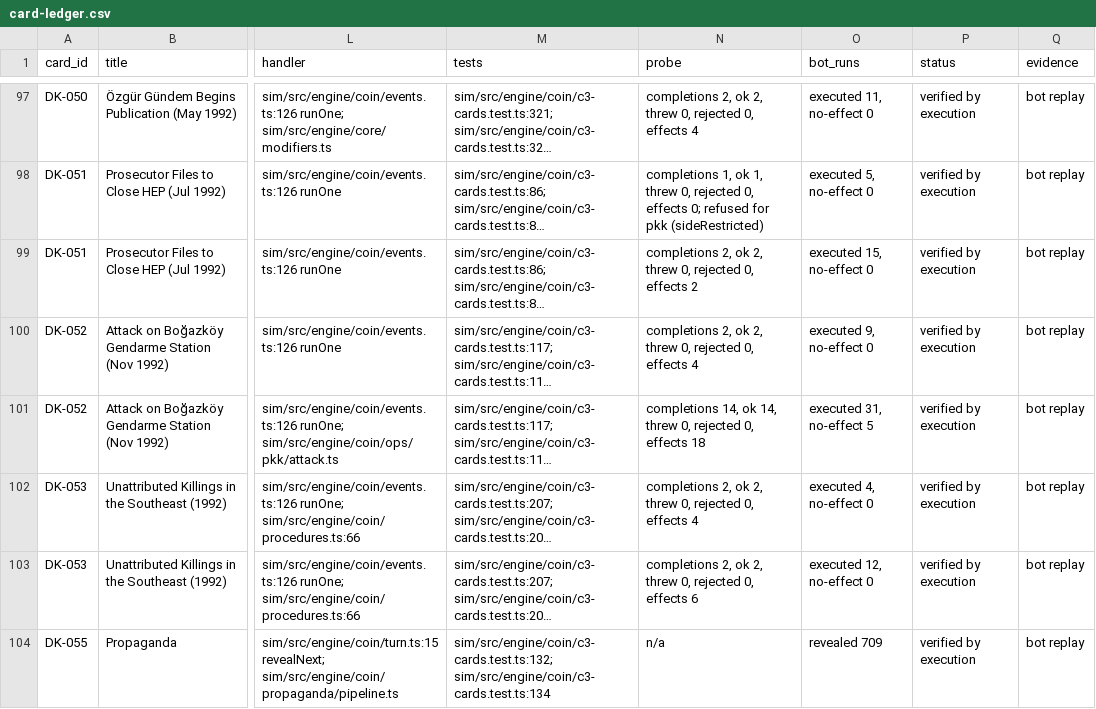
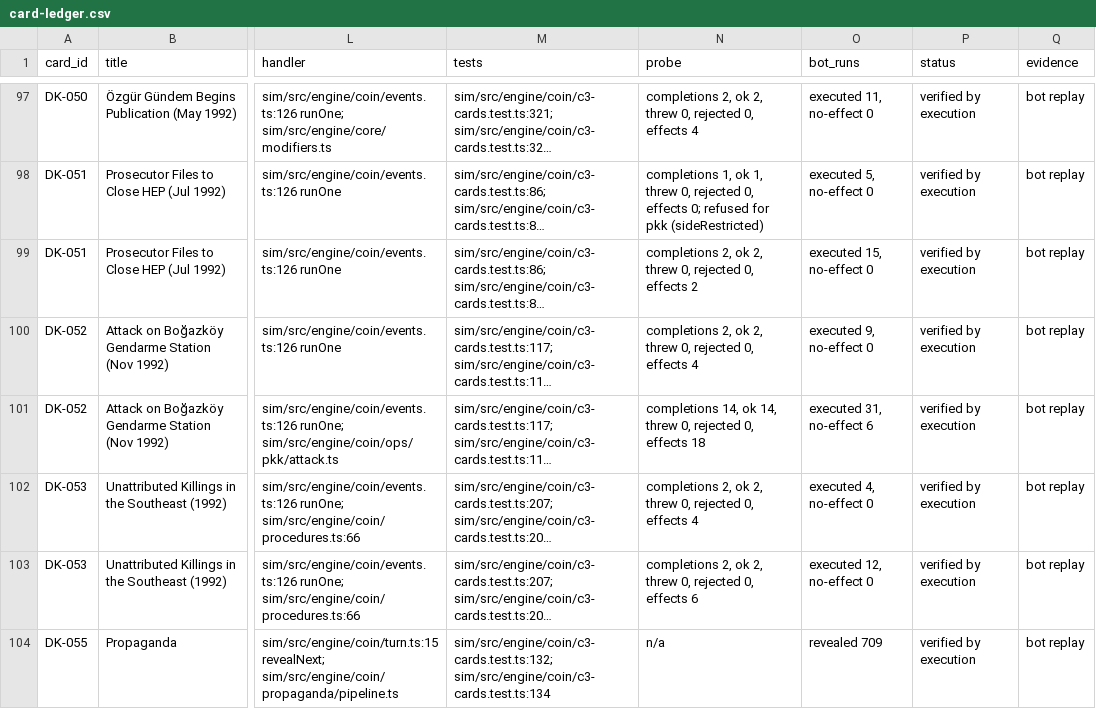
Before and after one commit to Penguin-Pants/HandfullOfBandits, a CSV file: docs/audit/card-ledger.csv, drawn as a sheet; only a part is shown, gaps mark what is left out; long unchanged cells end in …; the diff names each change by its address in the sheet, - before the commit and + after, or states it on an @@ line.

Commit message:
Audit Plan 3: paired run compare, studies, card counts, report viewer (#129)

```diff
--- a/docs/audit/card-ledger.csv
+++ b/docs/audit/card-ledger.csv
-O101 (bot_runs): executed 31, no-effect 5
+O101 (bot_runs): executed 31, no-effect 6
```
Also changed, not shown: 24 other files.
